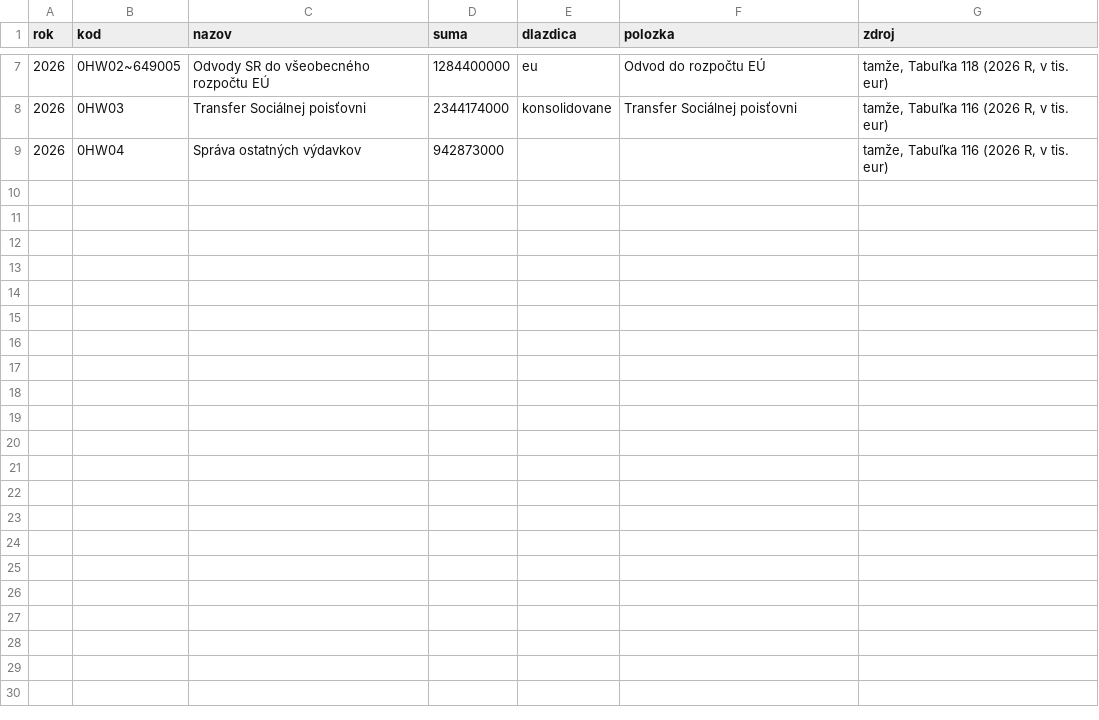
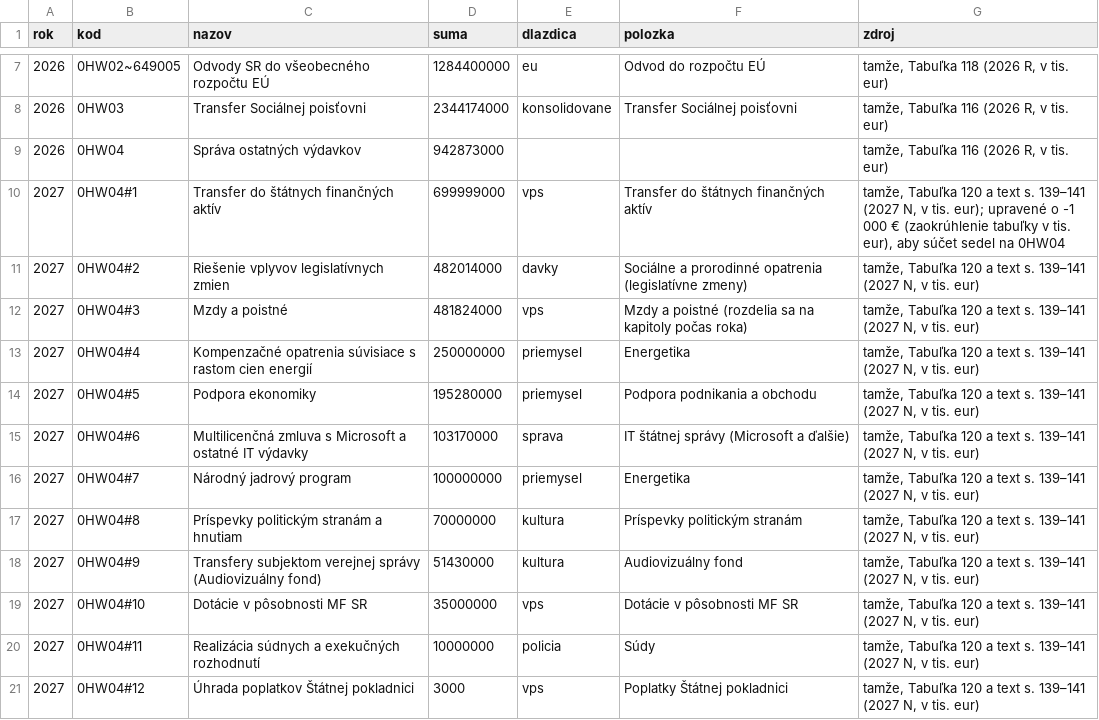
Before and after one commit to zltastopa/rozpocet, a CSV file: data/navrh_vps.csv, drawn as a sheet; only a part is shown, gaps mark what is left out; the diff covers the shown part only; the diff names each change by its address in the sheet, - before the commit and + after, or states it on an @@ line.

Commit message:
data(2027): itemise VPS 'Správa ostatných výdavkov' from MF's main book
The 2,48 mld. € block was spread like its 2026 counterpart. MF's main book
itemises it (Tabuľka 120 and text): transfer do štátnych finančných aktív
700 mil. -> VPS, sociálne a prorodinné legislatívne zmeny 482 mil. ->
Dávky, mzdy a poistné 482 mil. (rozdelia sa počas roka) -> VPS, energie
250 mil. a jadrový program 100 mil. -> Priemysel (Energetika), podpora
ekonomiky 195 mil. -> Priemysel, IT 103 mil. -> Verejné služby, politické
strany 70 mil. a Audiovizuálny fond 51 mil. -> Kultúra, súdne rozhodnutia
10 mil. -> Polícia a justícia, dotácie a poplatky -> VPS. The 2026 column
of the same table, with purposes verified in the 2026 main book (Tabuľka
126), is used for the backtest. One thousand-euro rounding excess is
removed explicitly so the parent total stays exact. Mapping agreed with
Codex.

Backtest improves to 0,17 € mean / 0,59 € max per tile; 2027 Priemysel
≈3,31 € (was ≈4,70), VPS ≈3,25 €.

```diff
--- a/data/navrh_vps.csv
+++ b/data/navrh_vps.csv
+row 10: 2027 | 0HW04#1 | Transfer do štátnych finančných aktív | 699999000 | vps | Transfer do štátnych finančných aktív | tamže, Tabuľka 120 a text s. 139–141 (2027 N, v tis. eur); upravené o -1 000 € (zaokrúhlenie tabuľky v tis. eur), aby súčet sedel na 0HW04
+row 11: 2027 | 0HW04#2 | Riešenie vplyvov legislatívnych zmien | 482014000 | davky | Sociálne a prorodinné opatrenia (legislatívne zmeny) | tamže, Tabuľka 120 a text s. 139–141 (2027 N, v tis. eur)
+row 12: 2027 | 0HW04#3 | Mzdy a poistné | 481824000 | vps | Mzdy a poistné (rozdelia sa na kapitoly počas roka) | tamže, Tabuľka 120 a text s. 139–141 (2027 N, v tis. eur)
+row 13: 2027 | 0HW04#4 | Kompenzačné opatrenia súvisiace s rastom cien energií | 250000000 | priemysel | Energetika | tamže, Tabuľka 120 a text s. 139–141 (2027 N, v tis. eur)
+row 14: 2027 | 0HW04#5 | Podpora ekonomiky | 195280000 | priemysel | Podpora podnikania a obchodu | tamže, Tabuľka 120 a text s. 139–141 (2027 N, v tis. eur)
+row 15: 2027 | 0HW04#6 | Multilicenčná zmluva s Microsoft a ostatné IT výdavky | 103170000 | sprava | IT štátnej správy (Microsoft a ďalšie) | tamže, Tabuľka 120 a text s. 139–141 (2027 N, v tis. eur)
+row 16: 2027 | 0HW04#7 | Národný jadrový program | 100000000 | priemysel | Energetika | tamže, Tabuľka 120 a text s. 139–141 (2027 N, v tis. eur)
+row 17: 2027 | 0HW04#8 | Príspevky politickým stranám a hnutiam | 70000000 | kultura | Príspevky politickým stranám | tamže, Tabuľka 120 a text s. 139–141 (2027 N, v tis. eur)
+row 18: 2027 | 0HW04#9 | Transfery subjektom verejnej správy (Audiovizuálny fond) | 51430000 | kultura | Audiovizuálny fond | tamže, Tabuľka 120 a text s. 139–141 (2027 N, v tis. eur)
+row 19: 2027 | 0HW04#10 | Dotácie v pôsobnosti MF SR | 35000000 | vps | Dotácie v pôsobnosti MF SR | tamže, Tabuľka 120 a text s. 139–141 (2027 N, v tis. eur)
+row 20: 2027 | 0HW04#11 | Realizácia súdnych a exekučných rozhodnutí | 10000000 | policia | Súdy | tamže, Tabuľka 120 a text s. 139–141 (2027 N, v tis. eur)
+row 21: 2027 | 0HW04#12 | Úhrada poplatkov Štátnej pokladnici | 3000 | vps | Poplatky Štátnej pokladnici | tamže, Tabuľka 120 a text s. 139–141 (2027 N, v tis. eur)
```
Also changed, not shown: 11 added rows elsewhere in this file, 2 other files.
